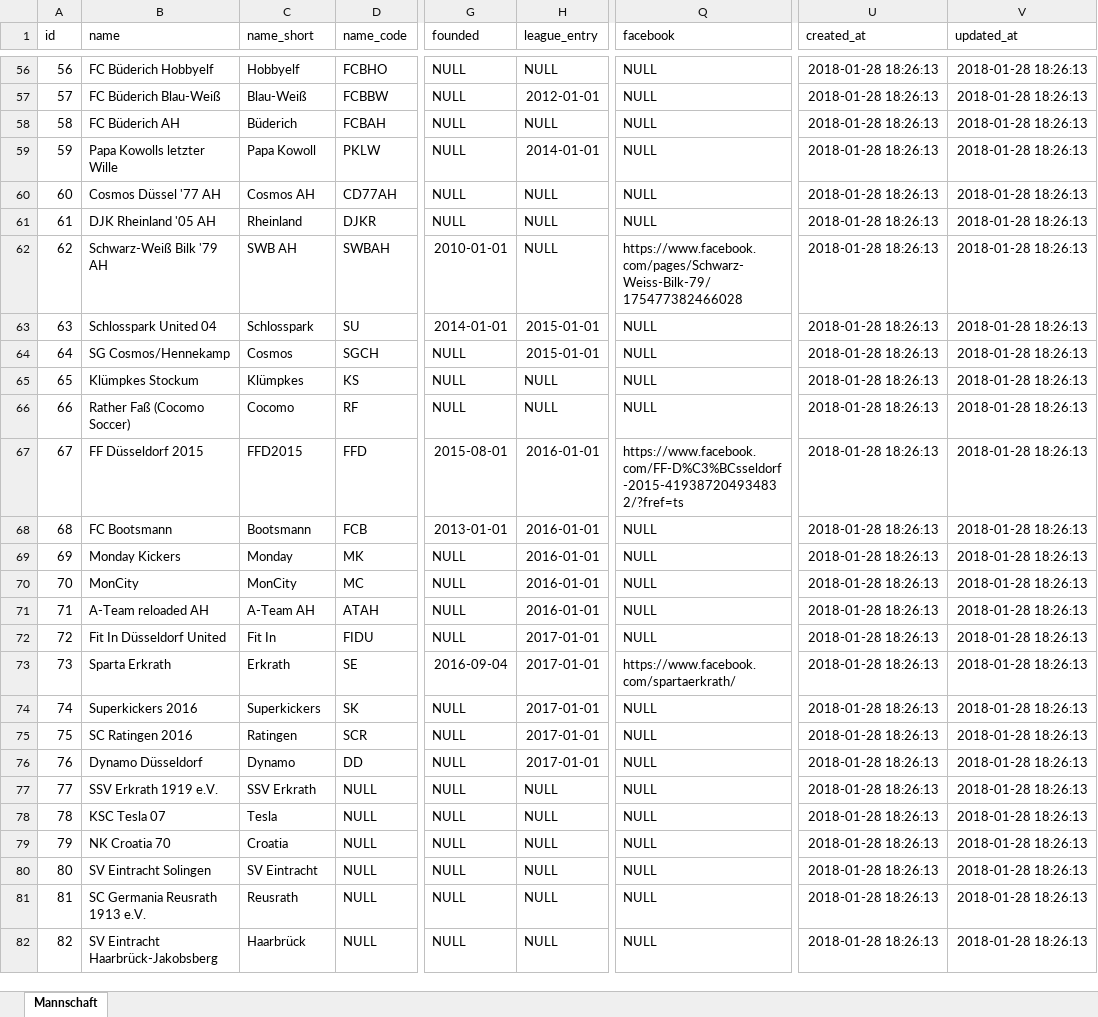
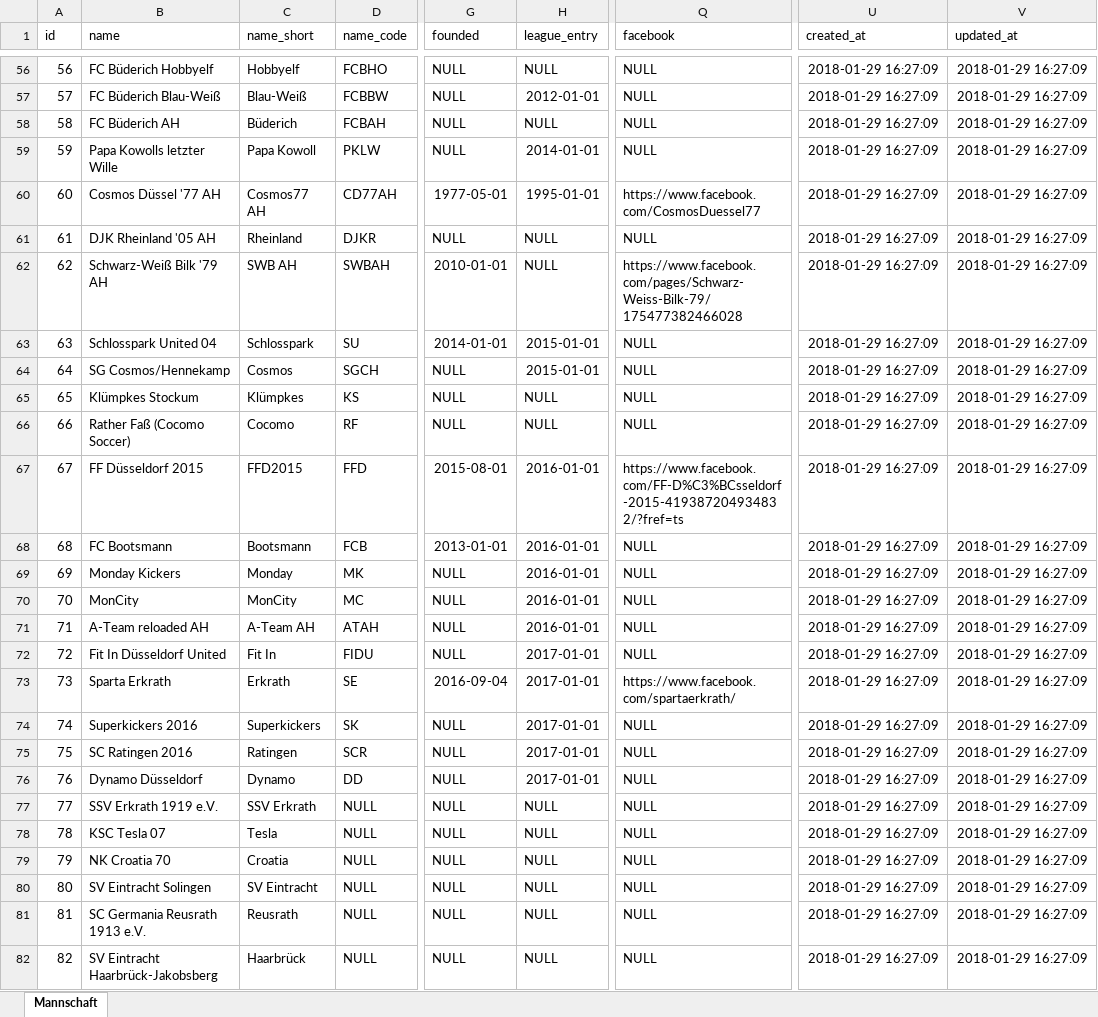
Before and after one commit to sgkekais/hlw, an Excel workbook: database/_legacy-data/clubs.xlsx, sheet Mannschaft, drawn as a sheet; only a part is shown, gaps mark what is left out; values as stored, in another font and other column widths than the file's, no borders; the diff covers the shown part only; the diff names each change by its address in the sheet, - before the commit and + after, or states it on an @@ line.

```diff
--- a/database/_legacy-data/clubs.xlsx (sheet Mannschaft)
+++ b/database/_legacy-data/clubs.xlsx (sheet Mannschaft)
-U56:U82 (created_at): 2018-01-28 18:26:13
+U56:U82 (created_at): 2018-01-29 16:27:09
-V56:V82 (updated_at): 2018-01-28 18:26:13
+V56:V82 (updated_at): 2018-01-29 16:27:09
-C60 (name_short): Cosmos AH
+C60 (name_short): Cosmos77 AH
-G60 (founded): NULL
+G60 (founded): 1977-05-01
-H60 (league_entry): NULL
+H60 (league_entry): 1995-01-01
-Q60 (facebook): NULL
+Q60 (facebook): https://www.facebook.com/CosmosDuessel77
```
Also changed, not shown: 163 edited cells elsewhere in this sheet, 5 other files.
